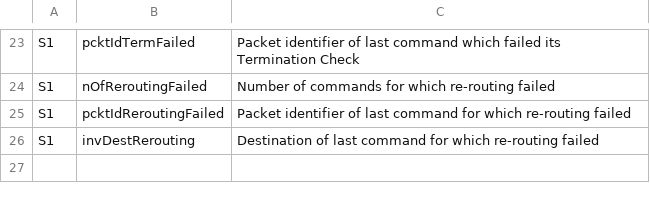
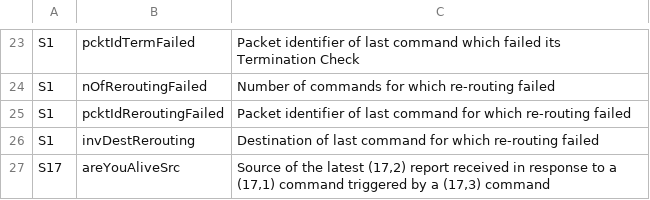
Before and after one commit to pnp-software/cordetfw, a CSV file: doc/pus/PusExtensionObs.csv, drawn as a sheet; only a part is shown, gaps mark what is left out.

```diff
--- a/doc/pus/PusExtensionObs.csv
+++ b/doc/pus/PusExtensionObs.csv
@@ -26 +26,2 @@ S1,pcktIdReroutingFailed,Packet identifier of last command for which re-routing
 S1,invDestRerouting,Destination of last command for which re-routing failed
+S17,areYouAliveSrc,"Source of the latest (17,2) report received in response to a (17,1) command triggered by a (17,3) command "
```
Also changed, not shown: 2 other files.
